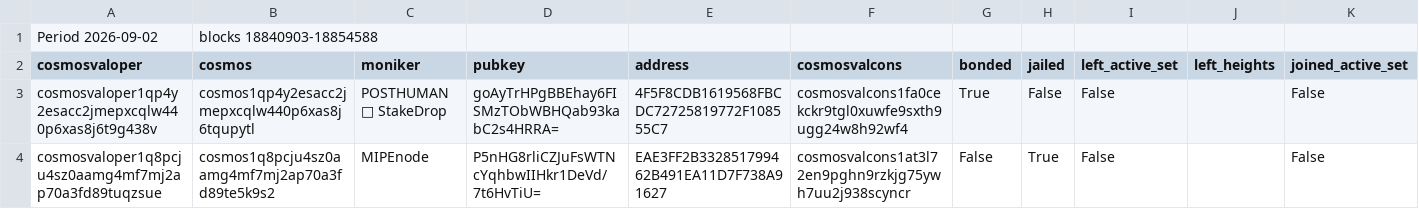
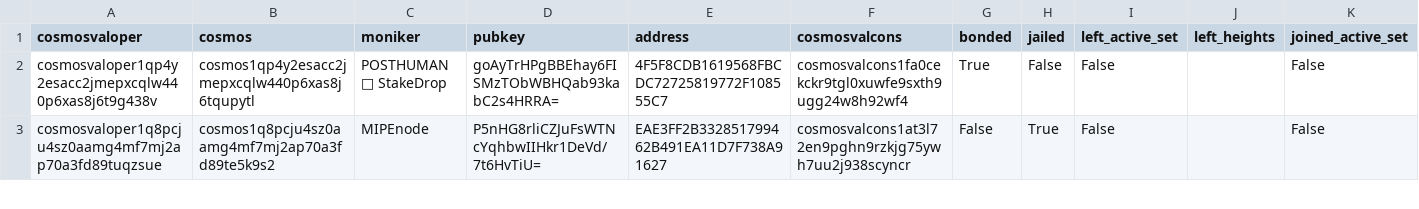
Before and after one commit to hyphacoop/cosmos-testnet-data, a CSV file: data_collected/2026/09/validator_report.2026-09-02.csv, drawn as a sheet; only a part is shown; rows hold the shown columns only; the diff names each change by its address in the sheet, - before the commit and + after, or states it on an @@ line.

```diff
--- a/data_collected/2026/09/validator_report.2026-09-02.csv
+++ b/data_collected/2026/09/validator_report.2026-09-02.csv
-row 1: Period 2026-09-02 | blocks 18840903-18854588
```
Also changed, not shown: data_collected/2026/09/validator_report.2026-09-01.csv, data_collected/2026/09/validator_report.2026-09-03.csv, 8 other files.
